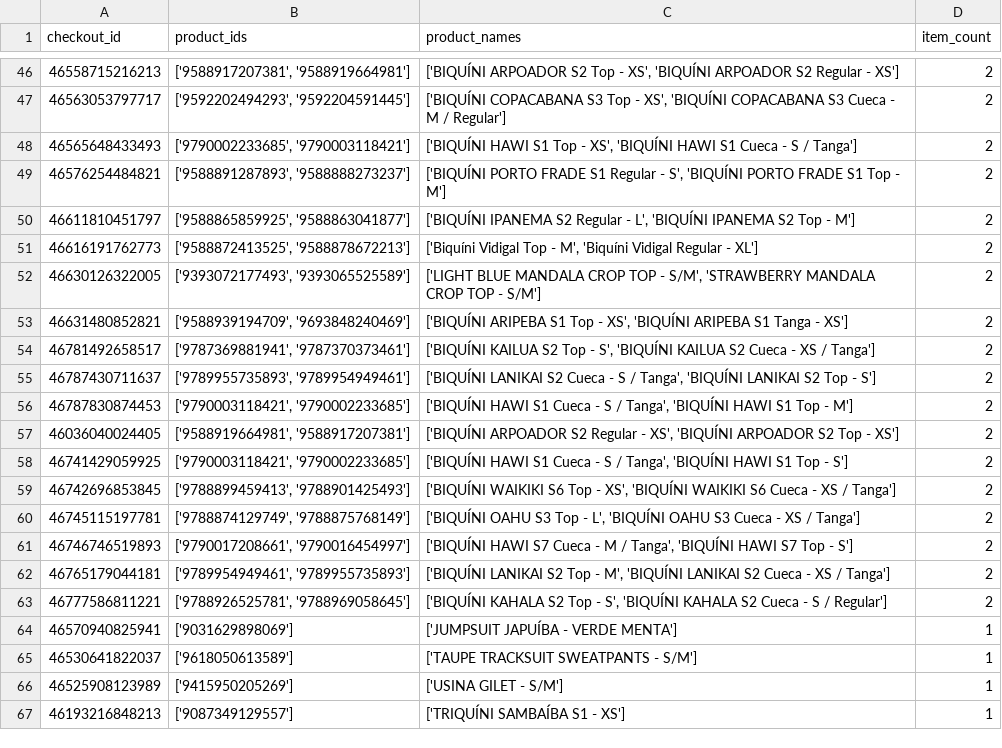
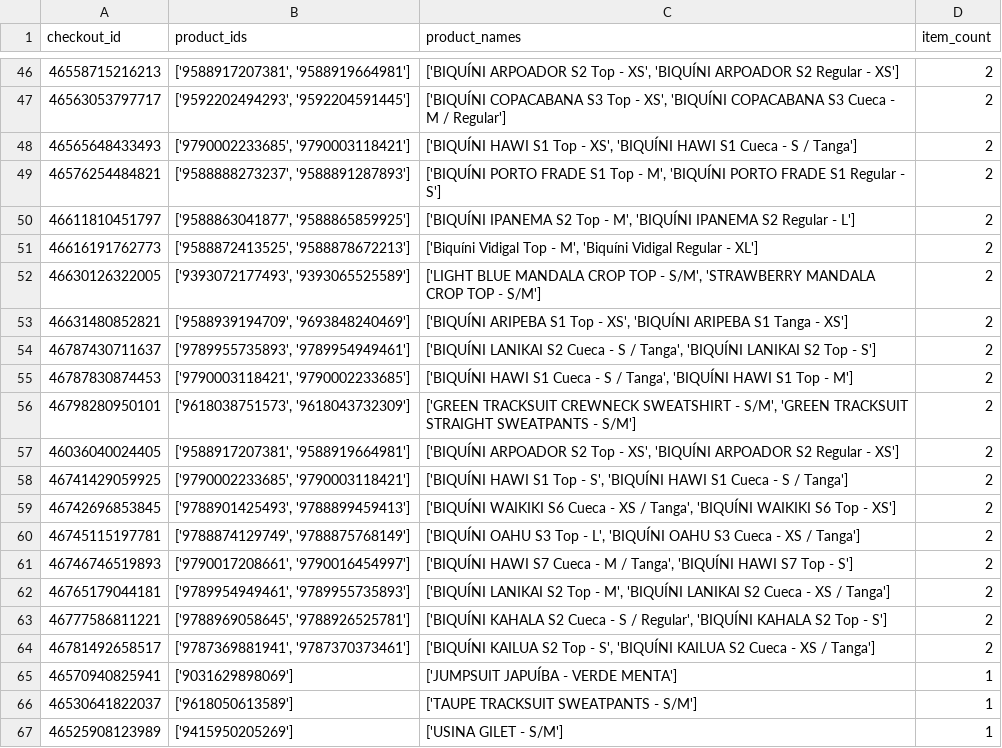
Before and after one commit to MiguelCabralOliveira/NappsRecommenderSystems, a CSV file: results/product_groups.csv, drawn as a sheet; only a part is shown, gaps mark what is left out; the shorter side is filled out with more unchanged rows; the diff covers the shown part only.

```diff
--- a/results/product_groups.csv
+++ b/results/product_groups.csv
@@ -48,4 +48,4 @@ checkout_id,product_ids,product_names,item_count
 46565648433493,"['9790002233685', '9790003118421']","['BIQUÍNI HAWI S1 Top - XS', 'BIQUÍNI HAWI S1 Cueca - S / Tanga']",2
-46576254484821,"['9588891287893', '9588888273237']","['BIQUÍNI PORTO FRADE S1 Regular - S', 'BIQUÍNI PORTO FRADE S1 Top - M']",2
-46611810451797,"['9588865859925', '9588863041877']","['BIQUÍNI IPANEMA S2 Regular - L', 'BIQUÍNI IPANEMA S2 Top - M']",2
+46576254484821,"['9588888273237', '9588891287893']","['BIQUÍNI PORTO FRADE S1 Top - M', 'BIQUÍNI PORTO FRADE S1 Regular - S']",2
+46611810451797,"['9588863041877', '9588865859925']","['BIQUÍNI IPANEMA S2 Top - M', 'BIQUÍNI IPANEMA S2 Regular - L']",2
 46616191762773,"['9588872413525', '9588878672213']","['Biquíni Vidigal Top - M', 'Biquíni Vidigal Regular - XL']",2
@@ -53,8 +53,8 @@ checkout_id,product_ids,product_names,item_count
 46631480852821,"['9588939194709', '9693848240469']","['BIQUÍNI ARIPEBA S1 Top - XS', 'BIQUÍNI ARIPEBA S1 Tanga - XS']",2
-46781492658517,"['9787369881941', '9787370373461']","['BIQUÍNI KAILUA S2 Top - S', 'BIQUÍNI KAILUA S2 Cueca - XS / Tanga']",2
 46787430711637,"['9789955735893', '9789954949461']","['BIQUÍNI LANIKAI S2 Cueca - S / Tanga', 'BIQUÍNI LANIKAI S2 Top - S']",2
 46787830874453,"['9790003118421', '9790002233685']","['BIQUÍNI HAWI S1 Cueca - S / Tanga', 'BIQUÍNI HAWI S1 Top - M']",2
-46036040024405,"['9588919664981', '9588917207381']","['BIQUÍNI ARPOADOR S2 Regular - XS', 'BIQUÍNI ARPOADOR S2 Top - XS']",2
-46741429059925,"['9790003118421', '9790002233685']","['BIQUÍNI HAWI S1 Cueca - S / Tanga', 'BIQUÍNI HAWI S1 Top - S']",2
-46742696853845,"['9788899459413', '9788901425493']","['BIQUÍNI WAIKIKI S6 Top - XS', 'BIQUÍNI WAIKIKI S6 Cueca - XS / Tanga']",2
+46798280950101,"['9618038751573', '9618043732309']","['GREEN TRACKSUIT CREWNECK SWEATSHIRT - S/M', 'GREEN TRACKSUIT STRAIGHT SWEATPANTS - S/M']",2
+46036040024405,"['9588917207381', '9588919664981']","['BIQUÍNI ARPOADOR S2 Top - XS', 'BIQUÍNI ARPOADOR S2 Regular - XS']",2
+46741429059925,"['9790002233685', '9790003118421']","['BIQUÍNI HAWI S1 Top - S', 'BIQUÍNI HAWI S1 Cueca - S / Tanga']",2
+46742696853845,"['9788901425493', '9788899459413']","['BIQUÍNI WAIKIKI S6 Cueca - XS / Tanga', 'BIQUÍNI WAIKIKI S6 Top - XS']",2
 46745115197781,"['9788874129749', '9788875768149']","['BIQUÍNI OAHU S3 Top - L', 'BIQUÍNI OAHU S3 Cueca - XS / Tanga']",2
@@ -62,3 +62,4 @@ checkout_id,product_ids,product_names,item_count
 46765179044181,"['9789954949461', '9789955735893']","['BIQUÍNI LANIKAI S2 Top - M', 'BIQUÍNI LANIKAI S2 Cueca - XS / Tanga']",2
-46777586811221,"['9788926525781', '9788969058645']","['BIQUÍNI KAHALA S2 Top - S', 'BIQUÍNI KAHALA S2 Cueca - S / Regular']",2
+46777586811221,"['9788969058645', '9788926525781']","['BIQUÍNI KAHALA S2 Cueca - S / Regular', 'BIQUÍNI KAHALA S2 Top - S']",2
+46781492658517,"['9787369881941', '9787370373461']","['BIQUÍNI KAILUA S2 Top - S', 'BIQUÍNI KAILUA S2 Cueca - XS / Tanga']",2
 46570940825941,['9031629898069'],['JUMPSUIT JAPUÍBA - VERDE MENTA'],1
```
Also changed, not shown: 1 added row and 58 edited cells elsewhere in this file, results/popular_products.csv, results/recent_order_items.csv, 3 other files.
